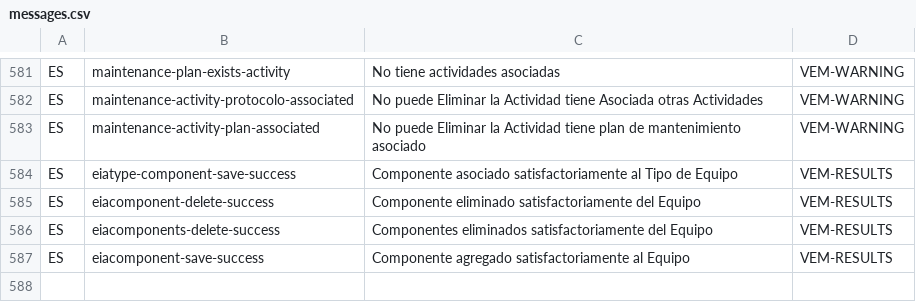
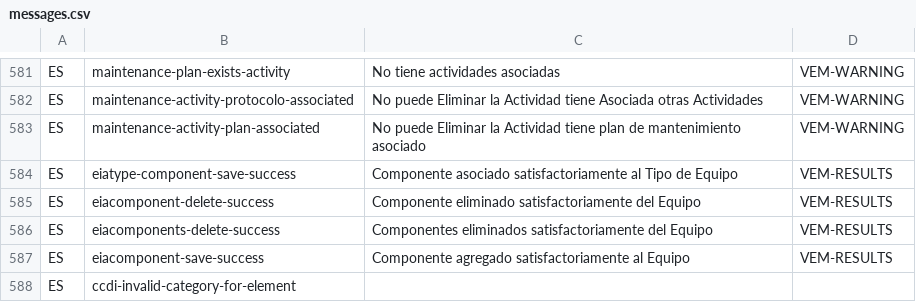
Before and after one commit to idbcgroup/GMH, a CSV file: ejb/src/main/resources/messages.csv, drawn as a sheet; only a part is shown, gaps mark what is left out.

Commit message:
actualizacion del ccdi

```diff
--- a/ejb/src/main/resources/messages.csv
+++ b/ejb/src/main/resources/messages.csv
@@ -587 +587,2 @@ ES,eiacomponents-delete-success,Componentes eliminados satisfactoriamente del Eq
 ES,eiacomponent-save-success,Componente agregado satisfactoriamente al Equipo,VEM-RESULTS
+ES,ccdi-invalid-category-for-element,
```
Also changed, not shown: 9 other files.
